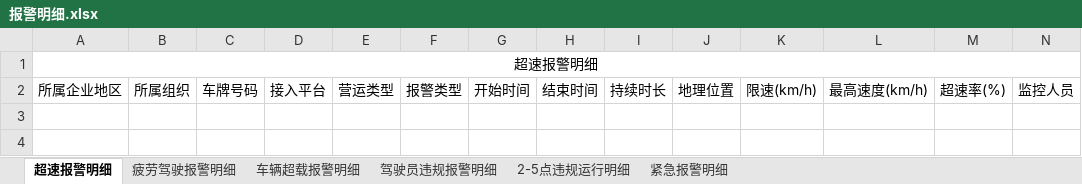
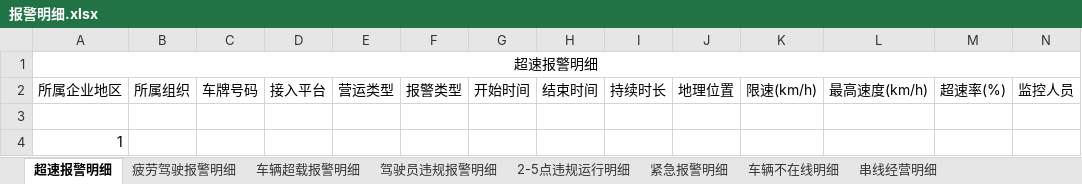
Before and after one commit to chenjilan123/CSharp, an Excel workbook: CSharp/CSharp/bin/Debug/netcoreapp2.2/xslxTemplate/报警明细.xlsx, sheet 超速报警明细, drawn as a sheet; values as stored, in another font and other column widths than the file's, no borders; the diff names each change by its address in the sheet, - before the commit and + after, or states it on an @@ line.

```diff
--- a/CSharp/CSharp/bin/Debug/netcoreapp2.2/xslxTemplate/报警明细.xlsx (sheet 超速报警明细)
+++ b/CSharp/CSharp/bin/Debug/netcoreapp2.2/xslxTemplate/报警明细.xlsx (sheet 超速报警明细)
+sheet tab: 车辆不在线明细
+sheet tab: 串线经营明细
+row 3: (empty)
+row 4: 1
```
Also changed, not shown: other sheet tabs, 13 other files.
